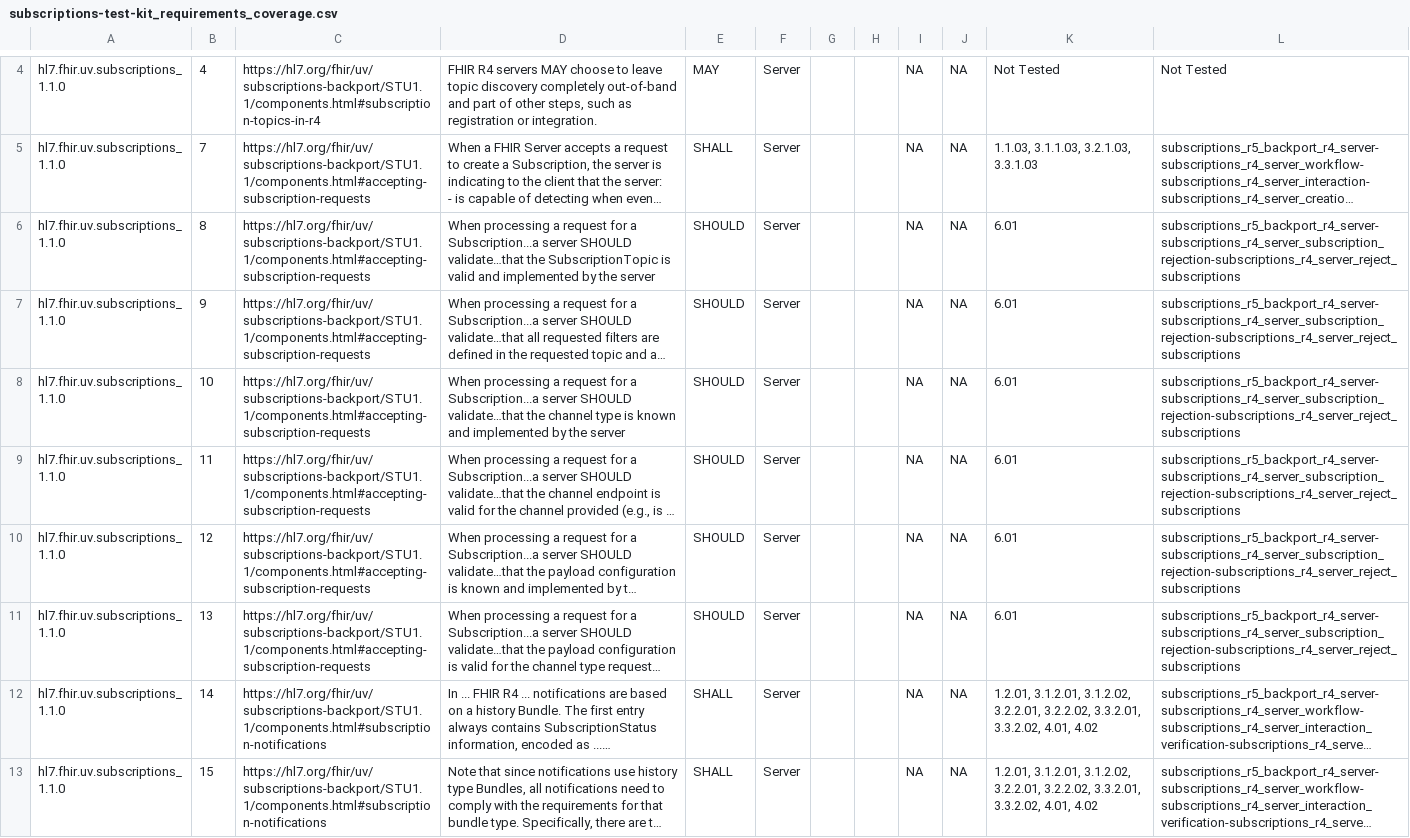
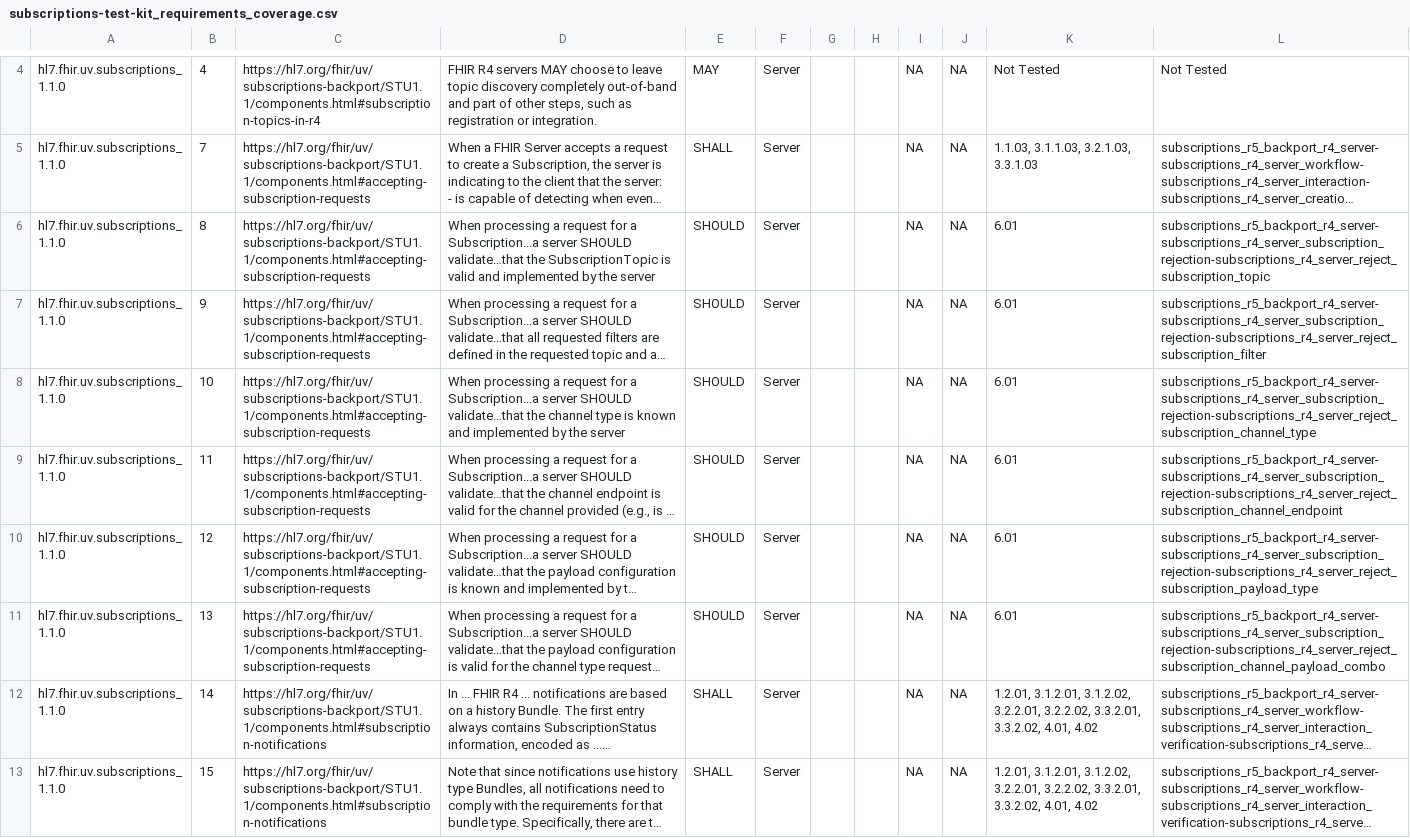
Before and after one commit to inferno-framework/subscriptions-test-kit, a CSV file: lib/subscriptions_test_kit/requirements/generated/subscriptions-test-kit_requirements_coverage.csv, drawn as a sheet; only a part is shown, gaps mark what is left out; long unchanged cells end in …; the diff names each change by its address in the sheet, - before the commit and + after, or states it on an @@ line.

Commit message:
Split out subscription rejection tests into individual tests

```diff
--- a/lib/subscriptions_test_kit/requirements/generated/subscriptions-test-kit_requirements_coverage.csv
+++ b/lib/subscriptions_test_kit/requirements/generated/subscriptions-test-kit_requirements_coverage.csv
-L6: subscriptions_r5_backport_r4_server-subscriptions_r4_server_subscription_rejection-subscriptions_r4_server_reject_subscriptions
+L6: subscriptions_r5_backport_r4_server-subscriptions_r4_server_subscription_rejection-subscriptions_r4_server_reject_subscription_topic
-L7: subscriptions_r5_backport_r4_server-subscriptions_r4_server_subscription_rejection-subscriptions_r4_server_reject_subscriptions
+L7: subscriptions_r5_backport_r4_server-subscriptions_r4_server_subscription_rejection-subscriptions_r4_server_reject_subscription_filter
-L8: subscriptions_r5_backport_r4_server-subscriptions_r4_server_subscription_rejection-subscriptions_r4_server_reject_subscriptions
+L8: subscriptions_r5_backport_r4_server-subscriptions_r4_server_subscription_rejection-subscriptions_r4_server_reject_subscription_channel_type
-L9: subscriptions_r5_backport_r4_server-subscriptions_r4_server_subscription_rejection-subscriptions_r4_server_reject_subscriptions
+L9: subscriptions_r5_backport_r4_server-subscriptions_r4_server_subscription_rejection-subscriptions_r4_server_reject_subscription_channel_endpoint
-L10: subscriptions_r5_backport_r4_server-subscriptions_r4_server_subscription_rejection-subscriptions_r4_server_reject_subscriptions
+L10: subscriptions_r5_backport_r4_server-subscriptions_r4_server_subscription_rejection-subscriptions_r4_server_reject_subscription_payload_type
-L11: subscriptions_r5_backport_r4_server-subscriptions_r4_server_subscription_rejection-subscriptions_r4_server_reject_subscriptions
+L11: subscriptions_r5_backport_r4_server-subscriptions_r4_server_subscription_rejection-subscriptions_r4_server_reject_subscription_channel_payload_combo
```
Also changed, not shown: 8 other files.
